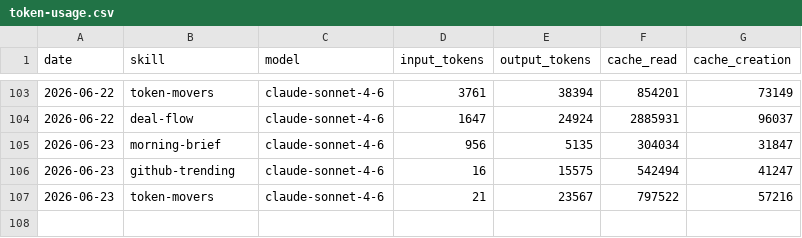
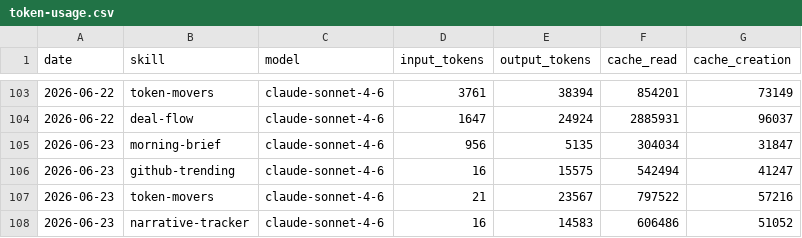
Before and after one commit to madebyshun/blueagent-aeon, a CSV file: memory/token-usage.csv, drawn as a sheet; only a part is shown, gaps mark what is left out.

Commit message:
chore(narrative-tracker): auto-commit 2026-06-23

```diff
--- a/memory/token-usage.csv
+++ b/memory/token-usage.csv
@@ -107 +107,2 @@ date,skill,model,input_tokens,output_tokens,cache_read,cache_creation
 2026-06-23,token-movers,claude-sonnet-4-6,21,23567,797522,57216
+2026-06-23,narrative-tracker,claude-sonnet-4-6,16,14583,606486,51052
```
Also changed, not shown: 3 other files.
